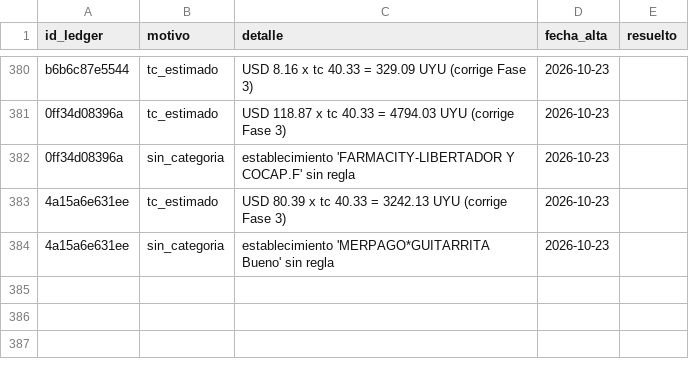
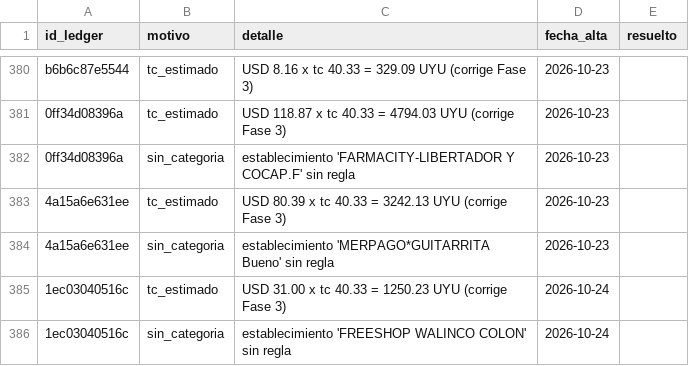
Before and after one commit to joacoguerrae/registro-gastos, a CSV file: data/pendientes.csv, drawn as a sheet; only a part is shown, gaps mark what is left out; the diff names each change by its address in the sheet, - before the commit and + after, or states it on an @@ line.

```diff
--- a/data/pendientes.csv
+++ b/data/pendientes.csv
+row 385: 1ec03040516c | tc_estimado | USD 31.00 x tc 40.33 = 1250.23 UYU (corrige Fase 3) | 2026-10-24
+row 386: 1ec03040516c | sin_categoria | establecimiento 'FREESHOP WALINCO COLON' sin regla | 2026-10-24
```
Also changed, not shown: data/ledger.csv, data/staging/procesados.csv, 7 other files.
